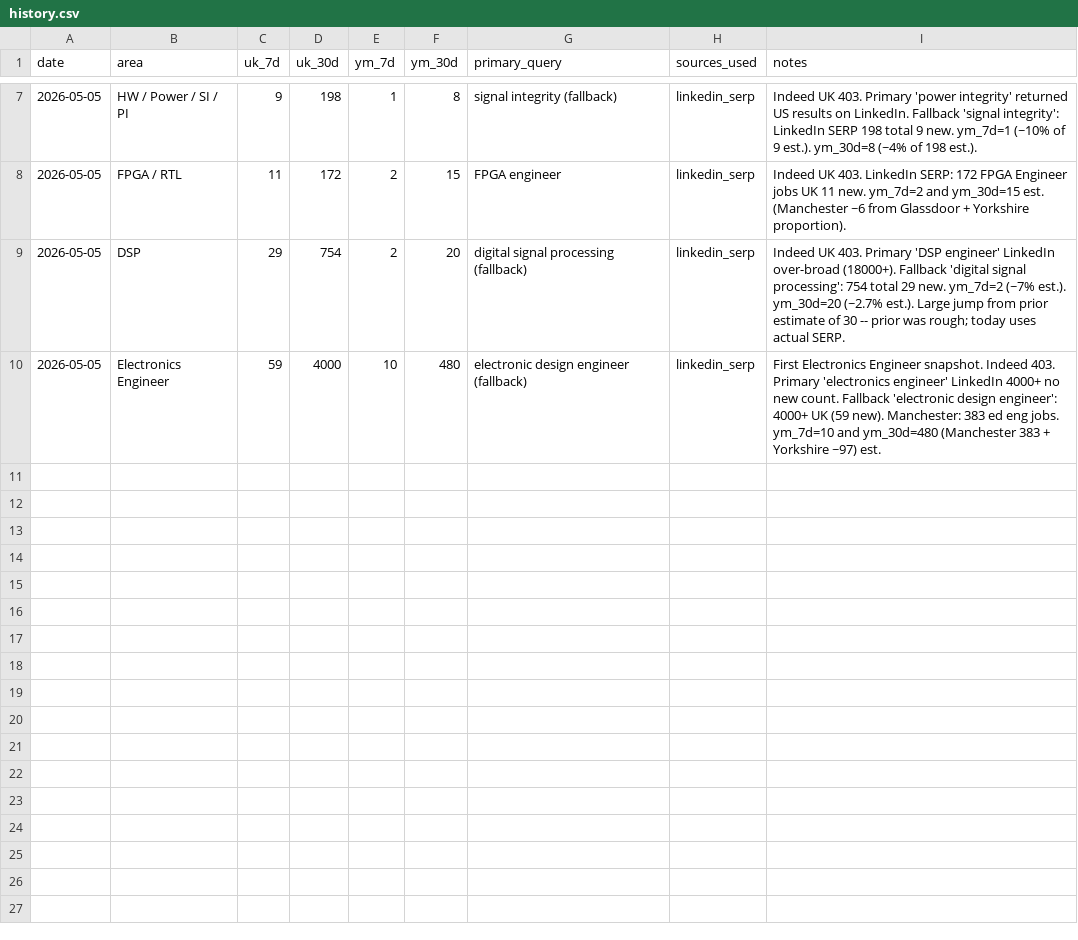
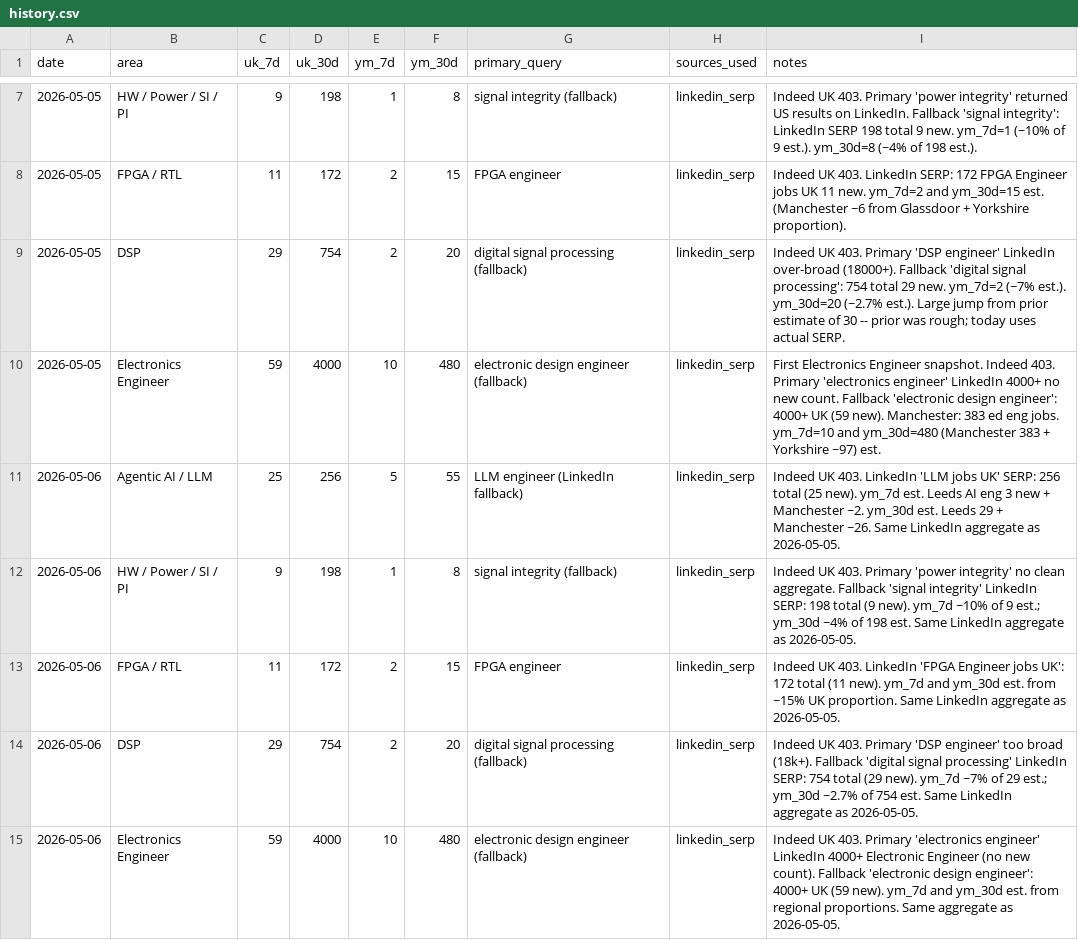
Before and after one commit to BrendanJamesLynskey/job-search-stats, a CSV file: stats/history.csv, drawn as a sheet; only a part is shown, gaps mark what is left out.

Commit message:
Stats snapshot 2026-05-06

```diff
--- a/stats/history.csv
+++ b/stats/history.csv
@@ -10 +10,6 @@ date,area,uk_7d,uk_30d,ym_7d,ym_30d,primary_query,sources_used,notes
 2026-05-05,Electronics Engineer,59,4000,10,480,electronic design engineer (fallback),linkedin_serp,"First Electronics Engineer snapshot. Indeed 403. Primary 'electronics engineer' LinkedIn 4000+ no new count. Fallback 'electronic design engineer': 4000+ UK (59 new). Manchester: 383 ed eng jobs. ym_7d=10 and ym_30d=480 (Manchester 383 + Yorkshire ~97) est."
+2026-05-06,Agentic AI / LLM,25,256,5,55,LLM engineer (LinkedIn fallback),linkedin_serp,"Indeed UK 403. LinkedIn 'LLM jobs UK' SERP: 256 total (25 new). ym_7d est. Leeds AI eng 3 new + Manchester ~2. ym_30d est. Leeds 29 + Manchester ~26. Same LinkedIn aggregate as 2026-05-05."
+2026-05-06,HW / Power / SI / PI,9,198,1,8,signal integrity (fallback),linkedin_serp,"Indeed UK 403. Primary 'power integrity' no clean aggregate. Fallback 'signal integrity' LinkedIn SERP: 198 total (9 new). ym_7d ~10% of 9 est.; ym_30d ~4% of 198 est. Same LinkedIn aggregate as 2026-05-05."
+2026-05-06,FPGA / RTL,11,172,2,15,FPGA engineer,linkedin_serp,"Indeed UK 403. LinkedIn 'FPGA Engineer jobs UK': 172 total (11 new). ym_7d and ym_30d est. from ~15% UK proportion. Same LinkedIn aggregate as 2026-05-05."
+2026-05-06,DSP,29,754,2,20,digital signal processing (fallback),linkedin_serp,"Indeed UK 403. Primary 'DSP engineer' too broad (18k+). Fallback 'digital signal processing' LinkedIn SERP: 754 total (29 new). ym_7d ~7% of 29 est.; ym_30d ~2.7% of 754 est. Same LinkedIn aggregate as 2026-05-05."
+2026-05-06,Electronics Engineer,59,4000,10,480,electronic design engineer (fallback),linkedin_serp,"Indeed UK 403. Primary 'electronics engineer' LinkedIn 4000+ Electronic Engineer (no new count). Fallback 'electronic design engineer': 4000+ UK (59 new). ym_7d and ym_30d est. from regional proportions. Same aggregate as 2026-05-05."
```
